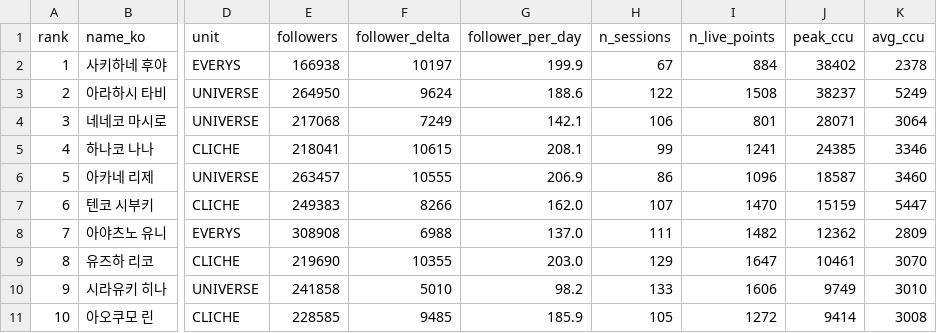
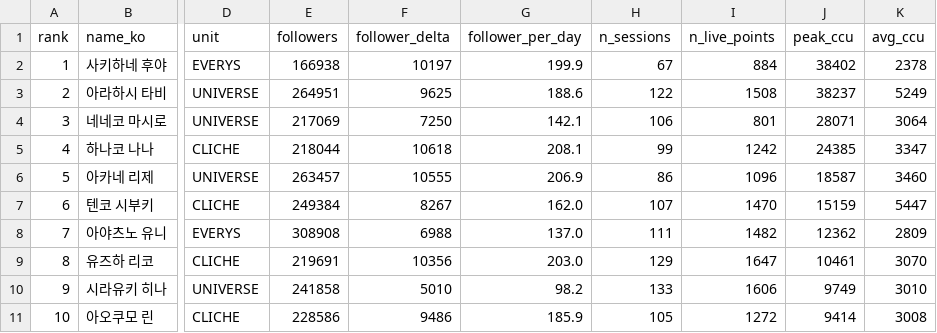
Before and after one commit to Argenviol/Youtube_analyze, a CSV file: youtube_analyze_all/08_live_viewership/data/member_metrics.csv, drawn as a sheet; only a part is shown, gaps mark what is left out; the diff names each change by its address in the sheet, - before the commit and + after, or states it on an @@ line.

```diff
--- a/youtube_analyze_all/08_live_viewership/data/member_metrics.csv
+++ b/youtube_analyze_all/08_live_viewership/data/member_metrics.csv
-E3 (followers): 264950
+E3 (followers): 264951
-F3 (follower_delta): 9624
+F3 (follower_delta): 9625
-E4 (followers): 217068
+E4 (followers): 217069
-F4 (follower_delta): 7249
+F4 (follower_delta): 7250
-E5 (followers): 218041
+E5 (followers): 218044
-F5 (follower_delta): 10615
+F5 (follower_delta): 10618
-I5 (n_live_points): 1241
+I5 (n_live_points): 1242
-K5 (avg_ccu): 3346
+K5 (avg_ccu): 3347
-E7 (followers): 249383
+E7 (followers): 249384
-F7 (follower_delta): 8266
+F7 (follower_delta): 8267
-E9 (followers): 219690
+E9 (followers): 219691
-F9 (follower_delta): 10355
+F9 (follower_delta): 10356
-E11 (followers): 228585
+E11 (followers): 228586
-F11 (follower_delta): 9485
+F11 (follower_delta): 9486
```
Also changed, not shown: youtube_analyze_all/08_live_viewership/data/sessions.csv, 11 other files.
